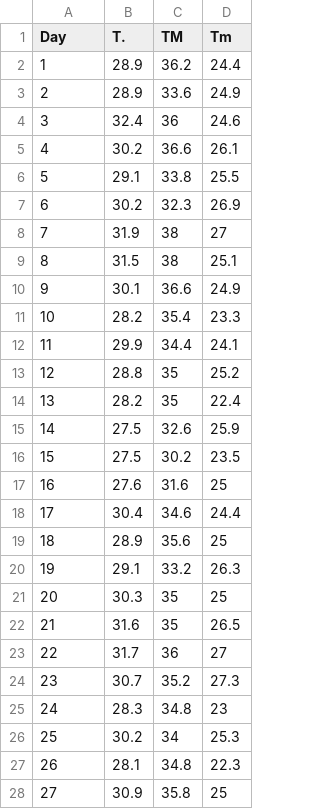
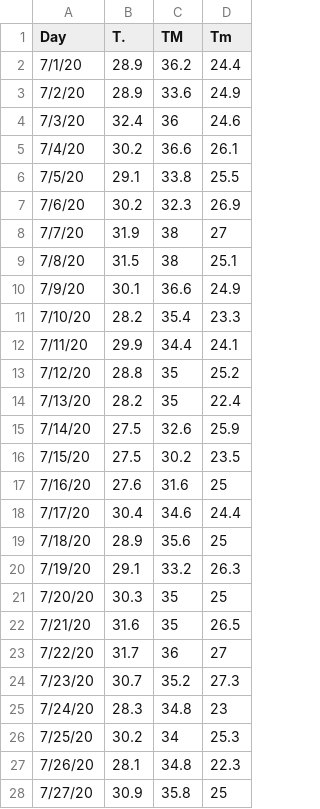
Before and after one commit to SHANMUKH-R/climate_forecasting, a CSV file: july 2020 climate readings.csv, drawn as a sheet; only a part is shown; the diff covers the shown part only.

Commit message:
Update july 2020 climate readings.csv

```diff
--- a/july 2020 climate readings.csv
+++ b/july 2020 climate readings.csv
@@ -1,28 +1,28 @@
  Day,T.,TM,Tm
-1,28.9,36.2,24.4
-2,28.9,33.6,24.9
-3,32.4,36,24.6
-4,30.2,36.6,26.1
-5,29.1,33.8,25.5
-6,30.2,32.3,26.9
-7,31.9,38,27
-8,31.5,38,25.1
-9,30.1,36.6,24.9
-10,28.2,35.4,23.3
-11,29.9,34.4,24.1
-12,28.8,35,25.2
-13,28.2,35,22.4
-14,27.5,32.6,25.9
-15,27.5,30.2,23.5
-16,27.6,31.6,25
-17,30.4,34.6,24.4
-18,28.9,35.6,25
-19,29.1,33.2,26.3
-20,30.3,35,25
-21,31.6,35,26.5
-22,31.7,36,27
-23,30.7,35.2,27.3
-24,28.3,34.8,23
-25,30.2,34,25.3
-26,28.1,34.8,22.3
-27,30.9,35.8,25
+7/1/20,28.9,36.2,24.4
+7/2/20,28.9,33.6,24.9
+7/3/20,32.4,36,24.6
+7/4/20,30.2,36.6,26.1
+7/5/20,29.1,33.8,25.5
+7/6/20,30.2,32.3,26.9
+7/7/20,31.9,38,27
+7/8/20,31.5,38,25.1
+7/9/20,30.1,36.6,24.9
+7/10/20,28.2,35.4,23.3
+7/11/20,29.9,34.4,24.1
+7/12/20,28.8,35,25.2
+7/13/20,28.2,35,22.4
+7/14/20,27.5,32.6,25.9
+7/15/20,27.5,30.2,23.5
+7/16/20,27.6,31.6,25
+7/17/20,30.4,34.6,24.4
+7/18/20,28.9,35.6,25
+7/19/20,29.1,33.2,26.3
+7/20/20,30.3,35,25
+7/21/20,31.6,35,26.5
+7/22/20,31.7,36,27
+7/23/20,30.7,35.2,27.3
+7/24/20,28.3,34.8,23
+7/25/20,30.2,34,25.3
+7/26/20,28.1,34.8,22.3
+7/27/20,30.9,35.8,25
```
Also changed, not shown: 4 edited cells elsewhere in this file.
